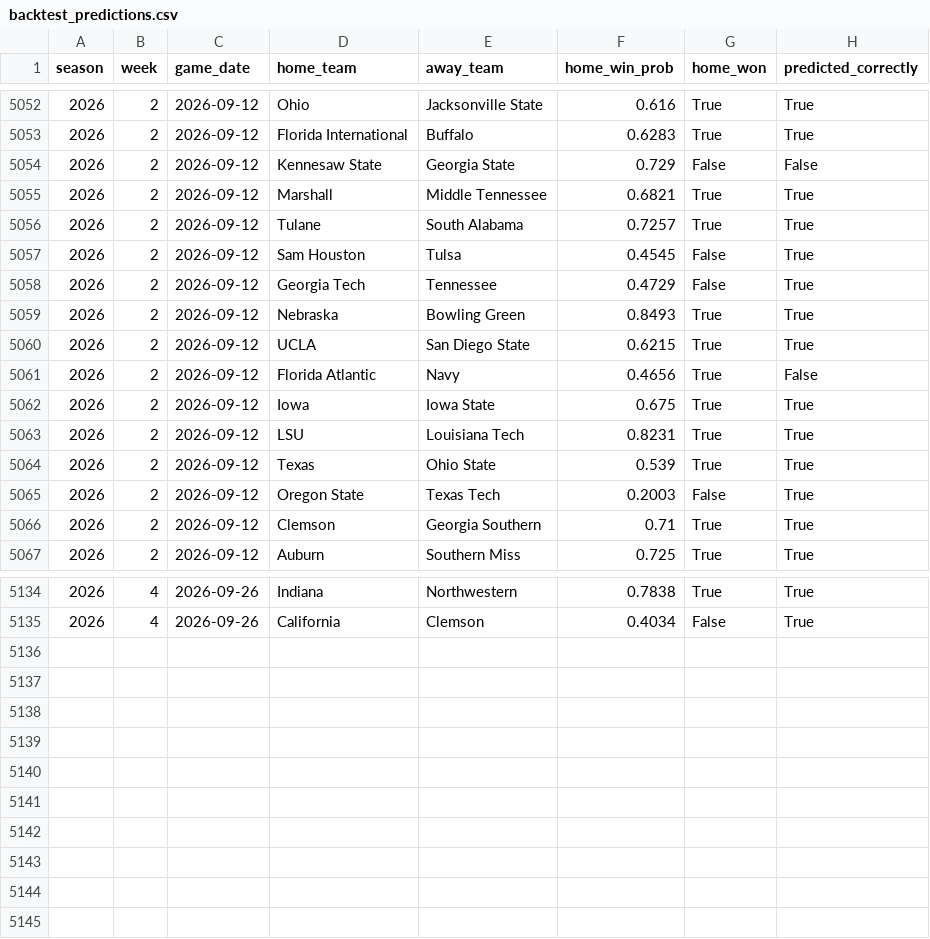
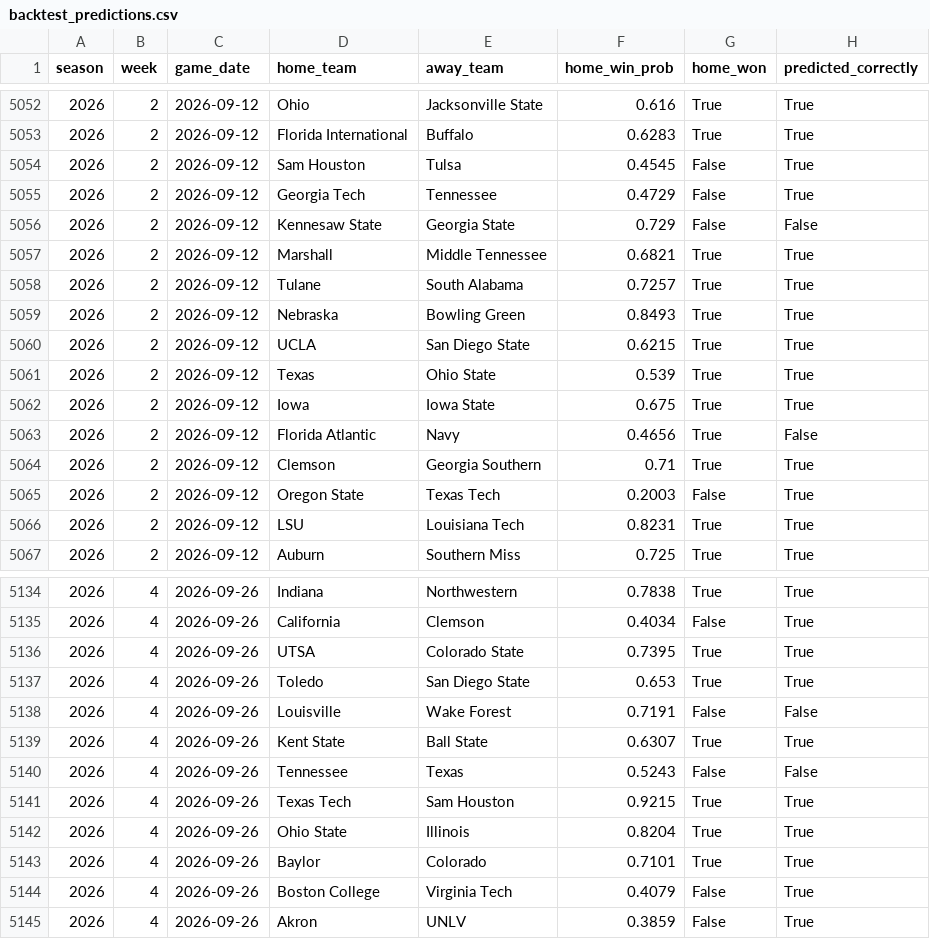
Before and after one commit to brandon-keck/cfb-rankings, a CSV file: data/backtest_predictions.csv, drawn as a sheet; only a part is shown, gaps mark what is left out; the diff covers the shown part only.

```diff
--- a/data/backtest_predictions.csv
+++ b/data/backtest_predictions.csv
@@ -5053,2 +5053,4 @@ season,week,game_date,home_team,away_team,home_win_prob,home_won,predicted_corre
 2026,2,2026-09-12,Florida International,Buffalo,0.6283,True,True
+2026,2,2026-09-12,Sam Houston,Tulsa,0.4545,False,True
+2026,2,2026-09-12,Georgia Tech,Tennessee,0.4729,False,True
 2026,2,2026-09-12,Kennesaw State,Georgia State,0.729,False,False
@@ -5056,12 +5058,10 @@ season,week,game_date,home_team,away_team,home_win_prob,home_won,predicted_corre
 2026,2,2026-09-12,Tulane,South Alabama,0.7257,True,True
-2026,2,2026-09-12,Sam Houston,Tulsa,0.4545,False,True
-2026,2,2026-09-12,Georgia Tech,Tennessee,0.4729,False,True
 2026,2,2026-09-12,Nebraska,Bowling Green,0.8493,True,True
 2026,2,2026-09-12,UCLA,San Diego State,0.6215,True,True
+2026,2,2026-09-12,Texas,Ohio State,0.539,True,True
+2026,2,2026-09-12,Iowa,Iowa State,0.675,True,True
 2026,2,2026-09-12,Florida Atlantic,Navy,0.4656,True,False
-2026,2,2026-09-12,Iowa,Iowa State,0.675,True,True
+2026,2,2026-09-12,Clemson,Georgia Southern,0.71,True,True
+2026,2,2026-09-12,Oregon State,Texas Tech,0.2003,False,True
 2026,2,2026-09-12,LSU,Louisiana Tech,0.8231,True,True
-2026,2,2026-09-12,Texas,Ohio State,0.539,True,True
-2026,2,2026-09-12,Oregon State,Texas Tech,0.2003,False,True
-2026,2,2026-09-12,Clemson,Georgia Southern,0.71,True,True
 2026,2,2026-09-12,Auburn,Southern Miss,0.725,True,True
@@ -5135 +5135,11 @@ season,week,game_date,home_team,away_team,home_win_prob,home_won,predicted_corre
 2026,4,2026-09-26,California,Clemson,0.4034,False,True
+2026,4,2026-09-26,UTSA,Colorado State,0.7395,True,True
+2026,4,2026-09-26,Toledo,San Diego State,0.653,True,True
+2026,4,2026-09-26,Louisville,Wake Forest,0.7191,False,False
+2026,4,2026-09-26,Kent State,Ball State,0.6307,True,True
+2026,4,2026-09-26,Tennessee,Texas,0.5243,False,False
+2026,4,2026-09-26,Texas Tech,Sam Houston,0.9215,True,True
+2026,4,2026-09-26,Ohio State,Illinois,0.8204,True,True
+2026,4,2026-09-26,Baylor,Colorado,0.7101,True,True
+2026,4,2026-09-26,Boston College,Virginia Tech,0.4079,False,True
+2026,4,2026-09-26,Akron,UNLV,0.3859,False,True
```
Also changed, not shown: 54 moved rows elsewhere in this file, data/elo_full_field_weekly.csv, data/elo_ratings_season_final.csv, 4 other files.
